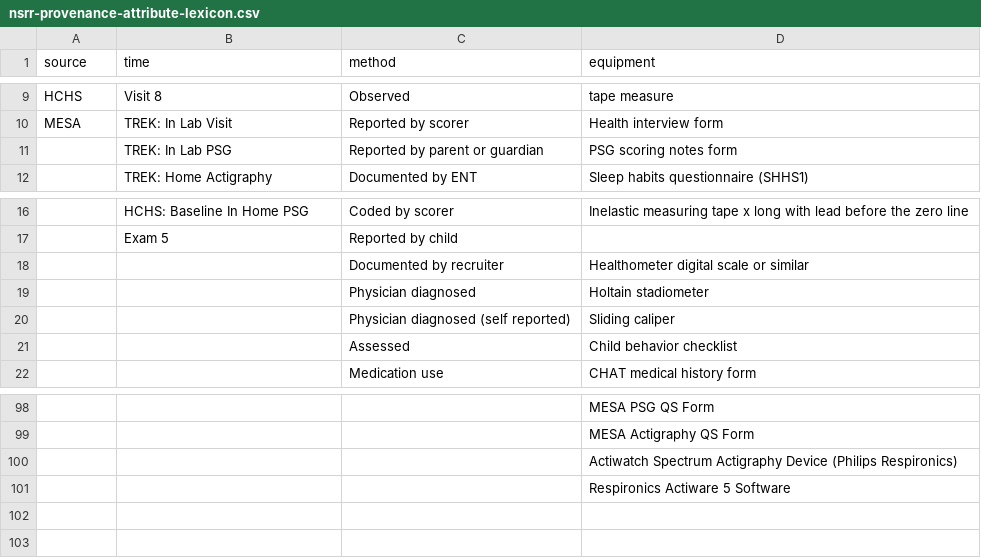
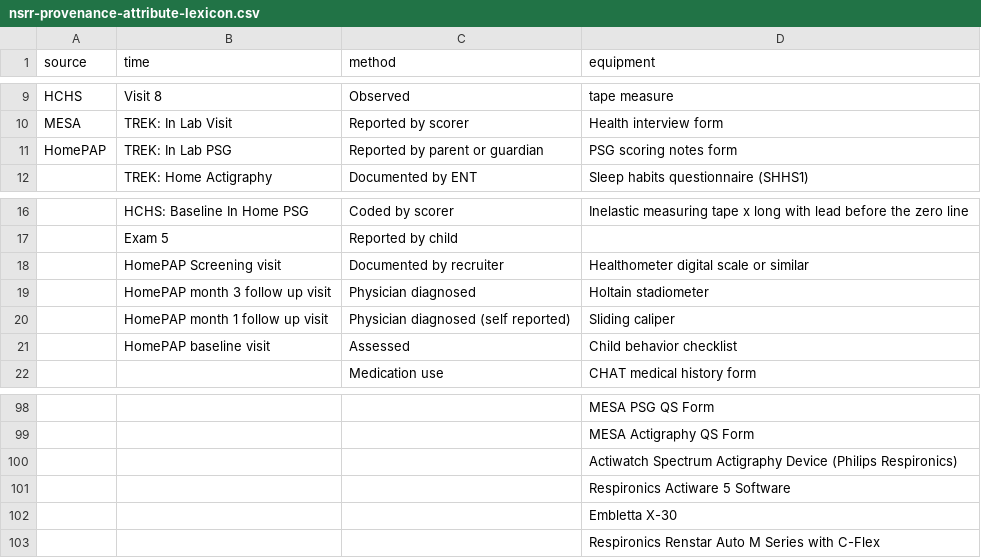
Before and after one commit to licongcui/nsrr-cross-cohort-mapping, a CSV file: mappings/nsrr-provenance-attribute-lexicon.csv, drawn as a sheet; only a part is shown, gaps mark what is left out.

```diff
--- a/mappings/nsrr-provenance-attribute-lexicon.csv
+++ b/mappings/nsrr-provenance-attribute-lexicon.csv
@@ -10,3 +10,3 @@ HCHS,Visit 8,Observed, tape measure
 MESA,TREK: In Lab Visit,Reported by scorer,Health interview form
-,TREK: In Lab PSG,Reported by parent or guardian,PSG scoring notes form
+HomePAP,TREK: In Lab PSG,Reported by parent or guardian,PSG scoring notes form
 ,TREK: Home Actigraphy,Documented by ENT,Sleep habits questionnaire (SHHS1)
@@ -17,6 +17,6 @@ MESA,TREK: In Lab Visit,Reported by scorer,Health interview form
 ,Exam 5,Reported by child,
-,,Documented by recruiter,Healthometer digital scale or similar
-,,Physician diagnosed,Holtain stadiometer
-,,Physician diagnosed (self reported),Sliding caliper
-,,Assessed,Child behavior checklist
+,HomePAP Screening visit,Documented by recruiter,Healthometer digital scale or similar
+,HomePAP month 3 follow up visit,Physician diagnosed,Holtain stadiometer
+,HomePAP month 1 follow up visit,Physician diagnosed (self reported),Sliding caliper
+,HomePAP baseline visit,Assessed,Child behavior checklist
 ,,Medication use,CHAT medical history form
@@ -101 +101,3 @@ MESA,TREK: In Lab Visit,Reported by scorer,Health interview form
 ,,, Respironics Actiware 5 Software
+,,,Embletta X-30
+,,,Respironics Renstar Auto M Series with C-Flex
```
Also changed, not shown: mappings/nsrr-homepap-mapping.csv.
